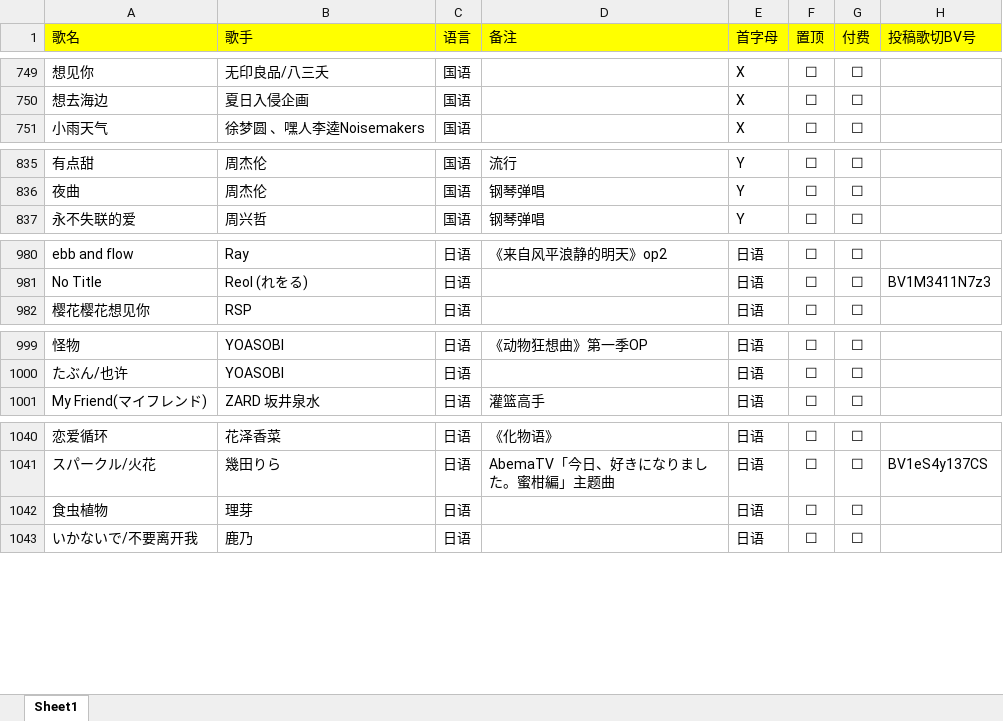
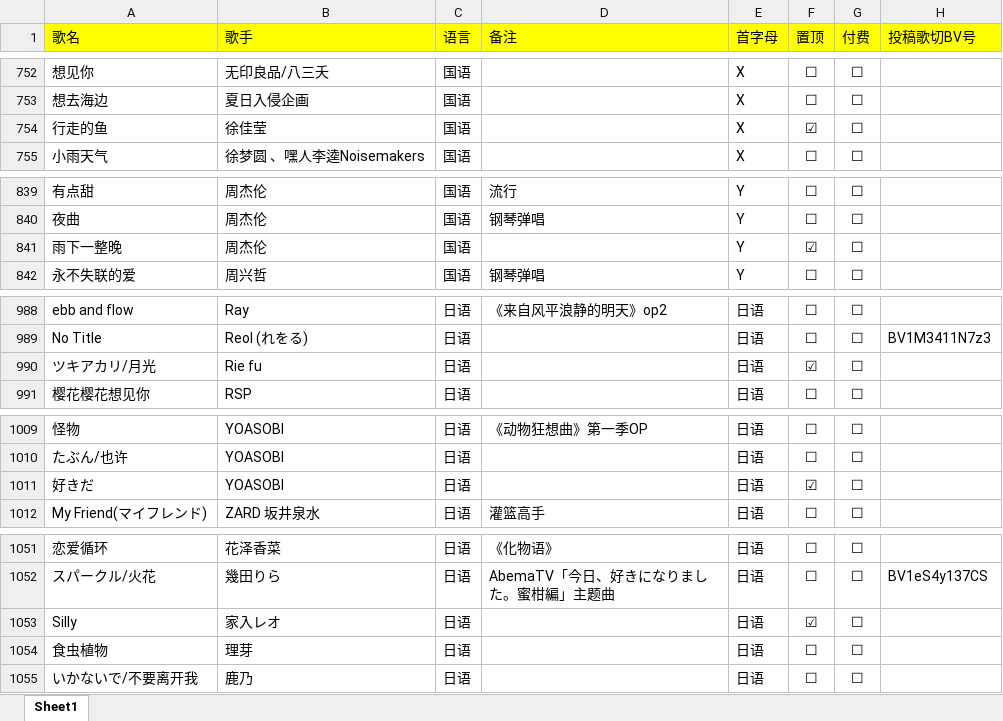
Before and after one commit to alan314m/song-list-of-nanakaie, an Excel workbook: music_list_7.xlsx, sheet Sheet1, drawn as a sheet; only a part is shown, gaps mark what is left out; values as stored, in another font and other column widths than the file's, no borders; the diff covers the shown part only; the diff names each change by its address in the sheet, - before the commit and + after, or states it on an @@ line.

```diff
--- a/music_list_7.xlsx (sheet Sheet1)
+++ b/music_list_7.xlsx (sheet Sheet1)
+row 754: 行走的鱼 | 徐佳莹 | 国语 |  | X | ☑ | ☐
+row 841: 雨下一整晚 | 周杰伦 | 国语 |  | Y | ☑ | ☐
+row 990: ツキアカリ/月光 | Rie fu | 日语 |  | 日语 | ☑ | ☐
+row 1011: 好きだ | YOASOBI | 日语 |  | 日语 | ☑ | ☐
+row 1053: Silly | 家入レオ | 日语 |  | 日语 | ☑ | ☐
```
Also changed, not shown: 12 added rows and 11 edited cells elsewhere in this sheet, 5 other files.
